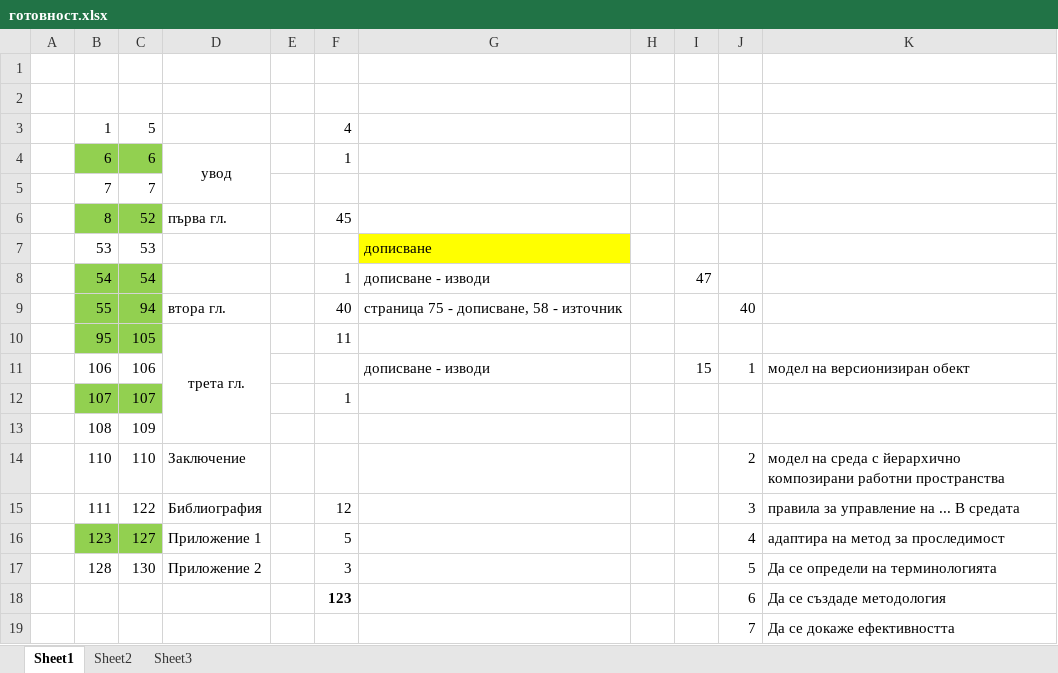
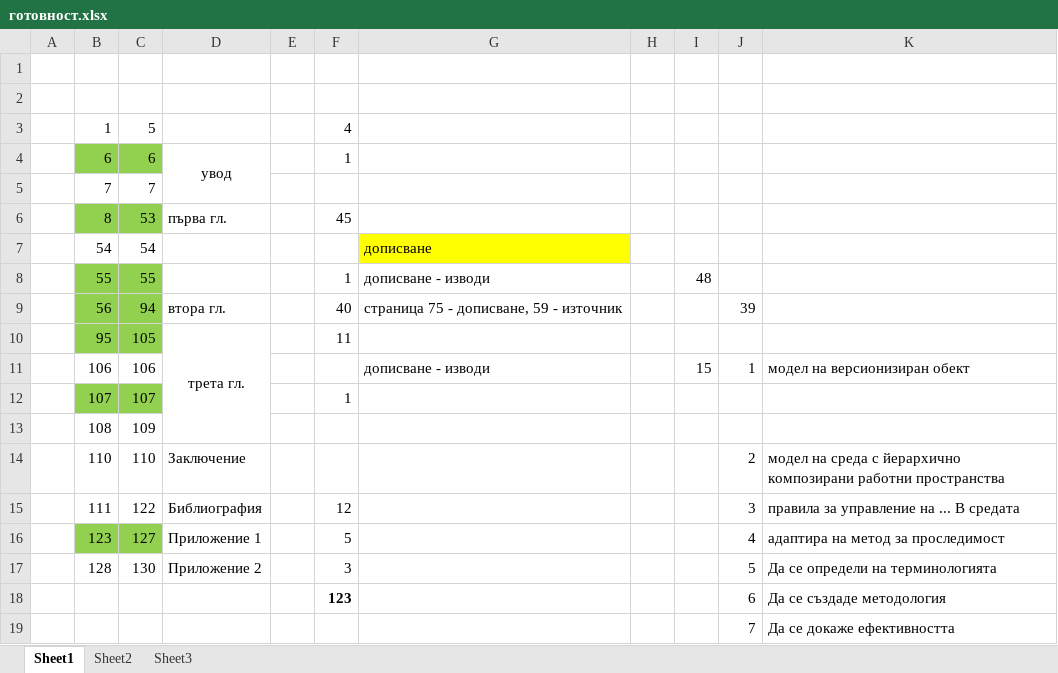
Before and after one commit to vjotov/versia, an Excel workbook: doc/готовност.xlsx, sheet Sheet1, drawn as a sheet; values as stored, in another font and other column widths than the file's, no borders; removed rows and columns are numbered as before the commit, all else as after; the diff names each change by its address in the sheet, - before the commit and + after, or states it on an @@ line.

```diff
--- a/doc/готовност.xlsx (sheet Sheet1)
+++ b/doc/готовност.xlsx (sheet Sheet1)
-C6: 52
+C6: 53
-row 7:  | 53 | 53 |  |  |  | дописване
-B7:C7 fill: #92D050
+B7:C7 fill: none
-F7: 1
+F7: (empty)
-G7: дописване - изводи
+G7: дописване
-G7 fill: none
+G7 fill: #FFFF00
-I7: 47
+I7: (empty)
-C8: 94
+C8: 55
-D8: втора гл.
+D8: (empty)
-F8: 40
+F8: 1
-G8: страница 75 - дописване, 58 - източник
+G8: дописване - изводи
-I8: (empty)
+I8: 48
-J8: 40
+J8: (empty)
+row 9:  | 56 | 94 | втора гл. |  | 40 | страница 75 - дописване, 59 - източник |  |  | 39
```
Also changed, not shown: sheet Sheet2, formulas that keep their value, 2 other files.
